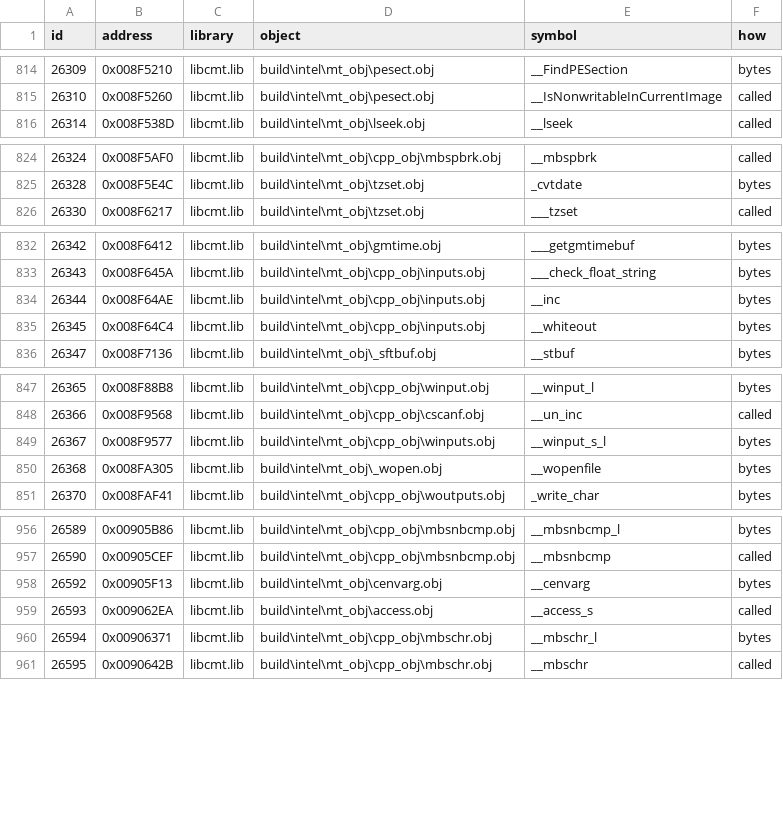
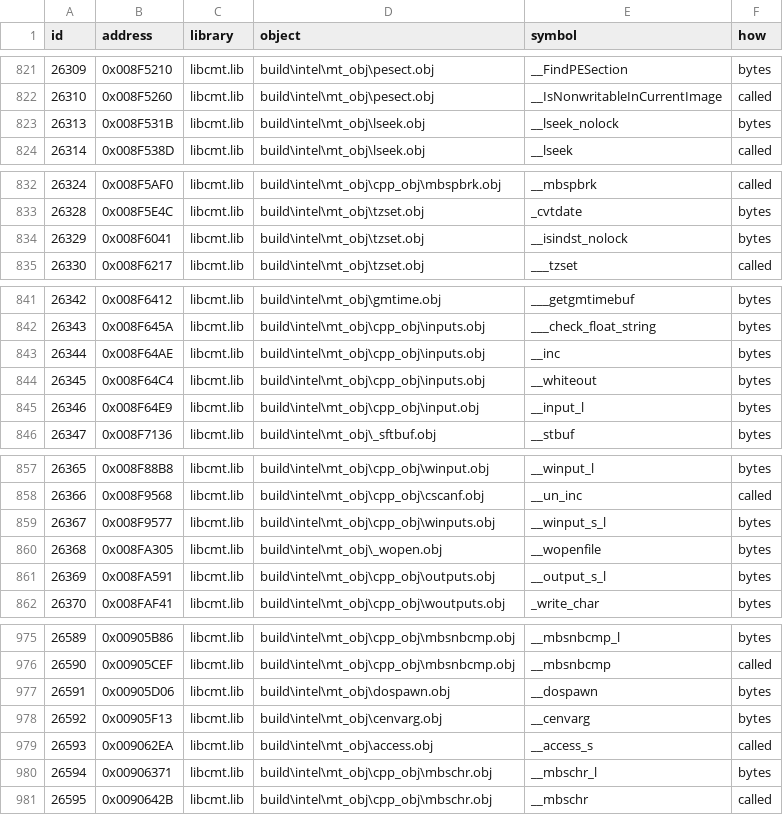
Before and after one commit to Whocares66-Dev/DAOAddressLibrary, a CSV file: data/libmatch.csv, drawn as a sheet; only a part is shown, gaps mark what is left out; the diff covers the shown part only.

```diff
--- a/data/libmatch.csv
+++ b/data/libmatch.csv
@@ -815,2 +822,3 @@ id,address,library,object,symbol,how
 26310,0x008F5260,libcmt.lib,build\intel\mt_obj\pesect.obj,__IsNonwritableInCurrentImage,called
+26313,0x008F531B,libcmt.lib,build\intel\mt_obj\lseek.obj,__lseek_nolock,bytes
 26314,0x008F538D,libcmt.lib,build\intel\mt_obj\lseek.obj,__lseek,called
@@ -825,2 +833,3 @@ id,address,library,object,symbol,how
 26328,0x008F5E4C,libcmt.lib,build\intel\mt_obj\tzset.obj,_cvtdate,bytes
+26329,0x008F6041,libcmt.lib,build\intel\mt_obj\tzset.obj,__isindst_nolock,bytes
 26330,0x008F6217,libcmt.lib,build\intel\mt_obj\tzset.obj,___tzset,called
@@ -835,2 +844,3 @@ id,address,library,object,symbol,how
 26345,0x008F64C4,libcmt.lib,build\intel\mt_obj\cpp_obj\inputs.obj,__whiteout,bytes
+26346,0x008F64E9,libcmt.lib,build\intel\mt_obj\cpp_obj\input.obj,__input_l,bytes
 26347,0x008F7136,libcmt.lib,build\intel\mt_obj\_sftbuf.obj,__stbuf,bytes
@@ -850,2 +860,3 @@ id,address,library,object,symbol,how
 26368,0x008FA305,libcmt.lib,build\intel\mt_obj\_wopen.obj,__wopenfile,bytes
+26369,0x008FA591,libcmt.lib,build\intel\mt_obj\cpp_obj\outputs.obj,__output_s_l,bytes
 26370,0x008FAF41,libcmt.lib,build\intel\mt_obj\cpp_obj\woutputs.obj,_write_char,bytes
@@ -957,2 +976,3 @@ id,address,library,object,symbol,how
 26590,0x00905CEF,libcmt.lib,build\intel\mt_obj\cpp_obj\mbsnbcmp.obj,__mbsnbcmp,called
+26591,0x00905D06,libcmt.lib,build\intel\mt_obj\dospawn.obj,__dospawn,bytes
 26592,0x00905F13,libcmt.lib,build\intel\mt_obj\cenvarg.obj,__cenvarg,bytes
```
Also changed, not shown: 16 added rows and 11 edited cells elsewhere in this file, 2 other files.
